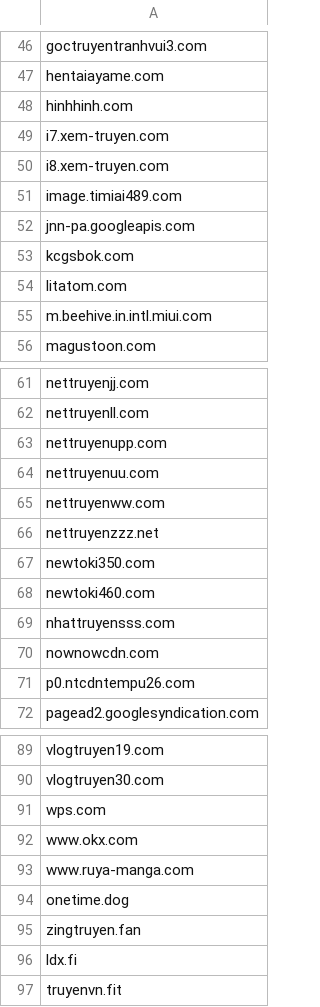
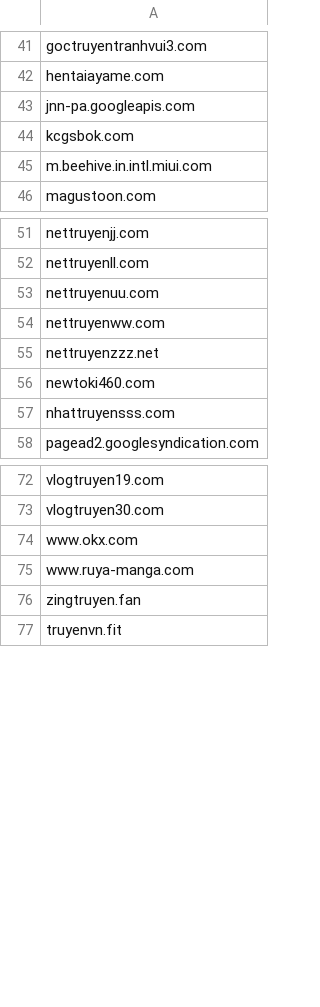
Before and after one commit to FlashStartDNS/dian, a CSV file: WhiteDNS.csv, drawn as a sheet; only a part is shown, gaps mark what is left out; the diff covers the shown part only.

```diff
--- a/WhiteDNS.csv
+++ b/WhiteDNS.csv
@@ -47,9 +42,4 @@ goctruyentranhvui3.com
 hentaiayame.com
-hinhhinh.com
-i7.xem-truyen.com
-i8.xem-truyen.com
-image.timiai489.com
 jnn-pa.googleapis.com
 kcgsbok.com
-litatom.com
 m.beehive.in.intl.miui.com
@@ -62,3 +52,2 @@ nettruyenjj.com
 nettruyenll.com
-nettruyenupp.com
 nettruyenuu.com
@@ -66,7 +55,4 @@ nettruyenww.com
 nettruyenzzz.net
-newtoki350.com
 newtoki460.com
 nhattruyensss.com
-nownowcdn.com
-p0.ntcdntempu26.com
 pagead2.googlesyndication.com
@@ -90,8 +73,5 @@ vlogtruyen19.com
 vlogtruyen30.com
-wps.com
 www.okx.com
 www.ruya-manga.com
-onetime.dog
 zingtruyen.fan
-ldx.fi
 truyenvn.fit
```
Also changed, not shown: 41 removed rows elsewhere in this file.
